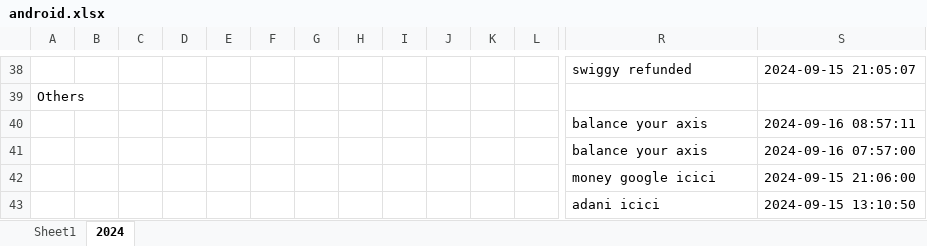
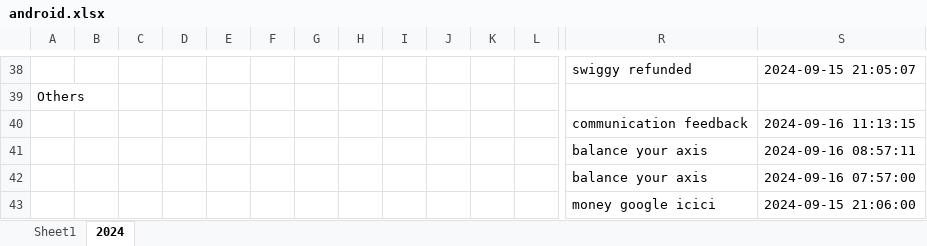
Before and after one commit to vinothvikas1987/LLM_Android, an Excel workbook: android.xlsx, sheet 2024, drawn as a sheet; only a part is shown, gaps mark what is left out; the shorter side is filled out with more unchanged rows; values as stored, in another font and other column widths than the file's, no borders; rows hold the shown columns only; the diff names each change by its address in the sheet, - before the commit and + after, or states it on an @@ line.

Commit message:
Update Excel file 2024-09-16 05:47:24.636944

```diff
--- a/android.xlsx (sheet 2024)
+++ b/android.xlsx (sheet 2024)
+row 40:  |  |  |  |  |  |  |  |  |  |  |  | communication feedback | 2024-09-16 11:13:15
```
